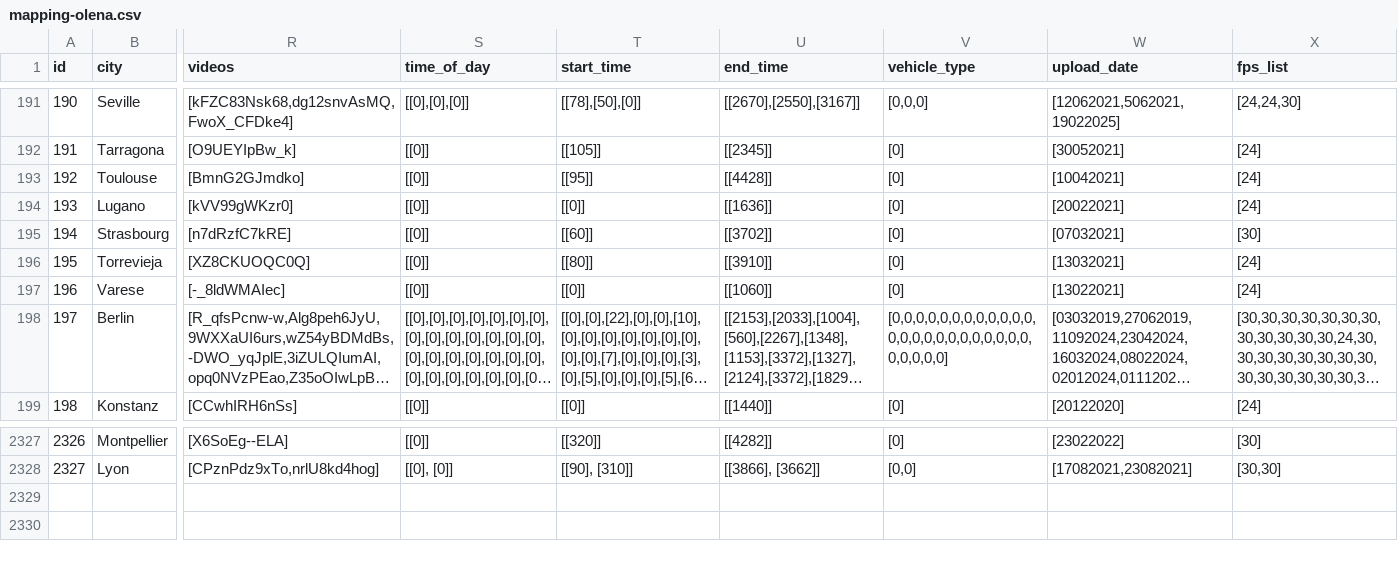
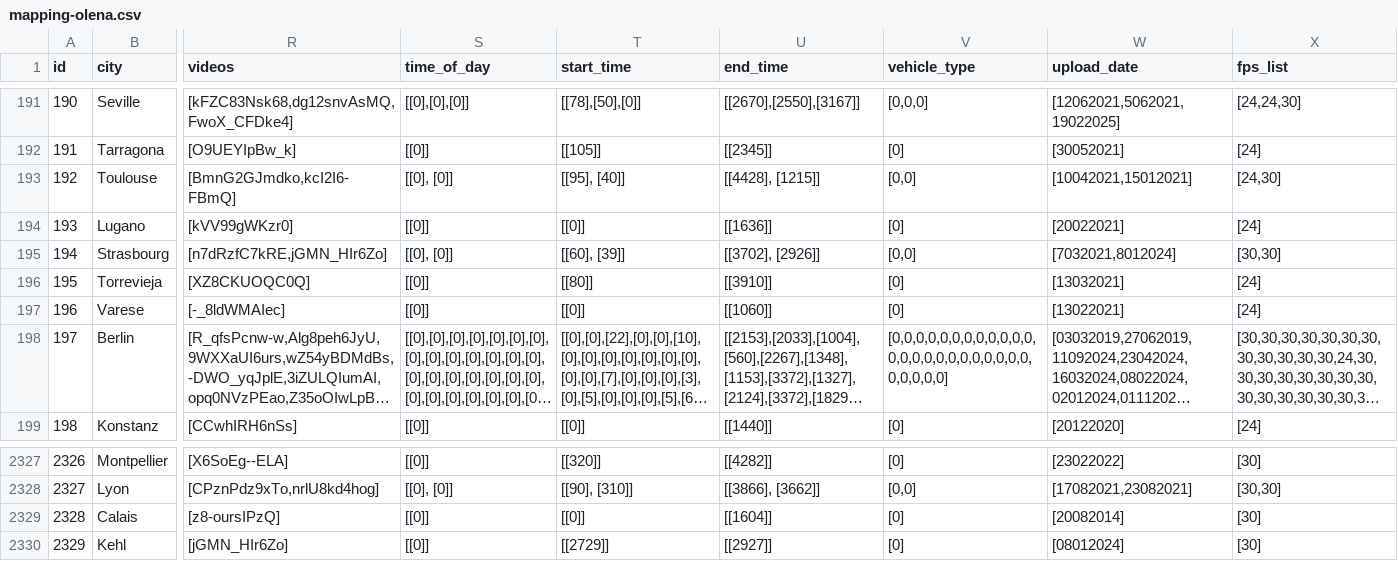
Before and after one commit to Shaadalam9/pedestrians-in-youtube, a CSV file: mapping-olena.csv, drawn as a sheet; only a part is shown, gaps mark what is left out; long unchanged cells end in …; rows hold the shown columns only; the diff covers the shown part only; the diff names each change by its address in the sheet, - before the commit and + after, or states it on an @@ line.

Commit message:
Update mapping-olena.csv

```diff
--- a/mapping-olena.csv
+++ b/mapping-olena.csv
-R193 (videos): [BmnG2GJmdko]
+R193 (videos): [BmnG2GJmdko,kcI2I6-FBmQ]
-S193 (time_of_day): [[0]]
+S193 (time_of_day): [[0], [0]]
-T193 (start_time): [[95]]
+T193 (start_time): [[95], [40]]
-U193 (end_time): [[4428]]
+U193 (end_time): [[4428], [1215]]
-V193 (vehicle_type): [0]
+V193 (vehicle_type): [0,0]
-W193 (upload_date): [10042021]
+W193 (upload_date): [10042021,15012021]
-X193 (fps_list): [24]
+X193 (fps_list): [24,30]
-R195 (videos): [n7dRzfC7kRE]
+R195 (videos): [n7dRzfC7kRE,jGMN_HIr6Zo]
-S195 (time_of_day): [[0]]
+S195 (time_of_day): [[0], [0]]
-T195 (start_time): [[60]]
+T195 (start_time): [[60], [39]]
-U195 (end_time): [[3702]]
+U195 (end_time): [[3702], [2926]]
-V195 (vehicle_type): [0]
+V195 (vehicle_type): [0,0]
-W195 (upload_date): [07032021]
+W195 (upload_date): [7032021,8012024]
-X195 (fps_list): [30]
+X195 (fps_list): [30,30]
+row 2329: 2328 | Calais | [z8-oursIPzQ] | [[0]] | [[0]] | [[1604]] | [0] | [20082014] | [30]
+row 2330: 2329 | Kehl | [jGMN_HIr6Zo] | [[0]] | [[2729]] | [[2927]] | [0] | [08012024] | [30]
```
Also changed, not shown: 2 edited cells elsewhere in this file.
